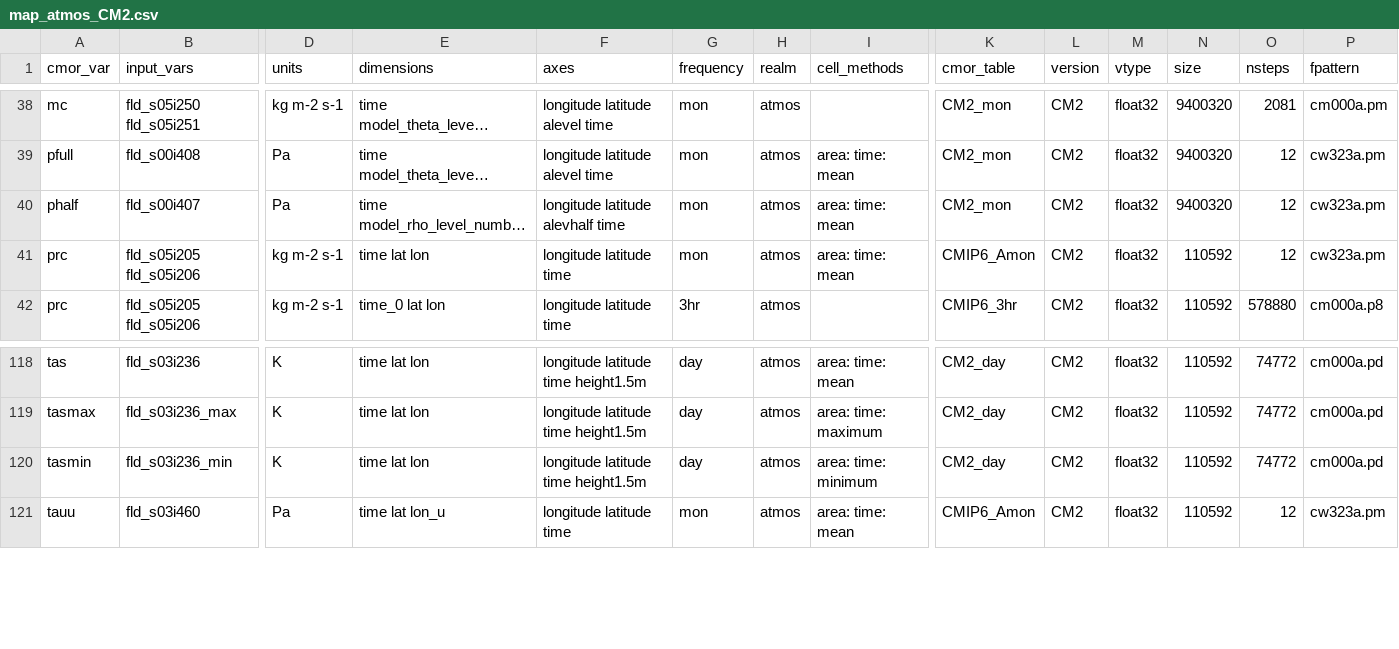
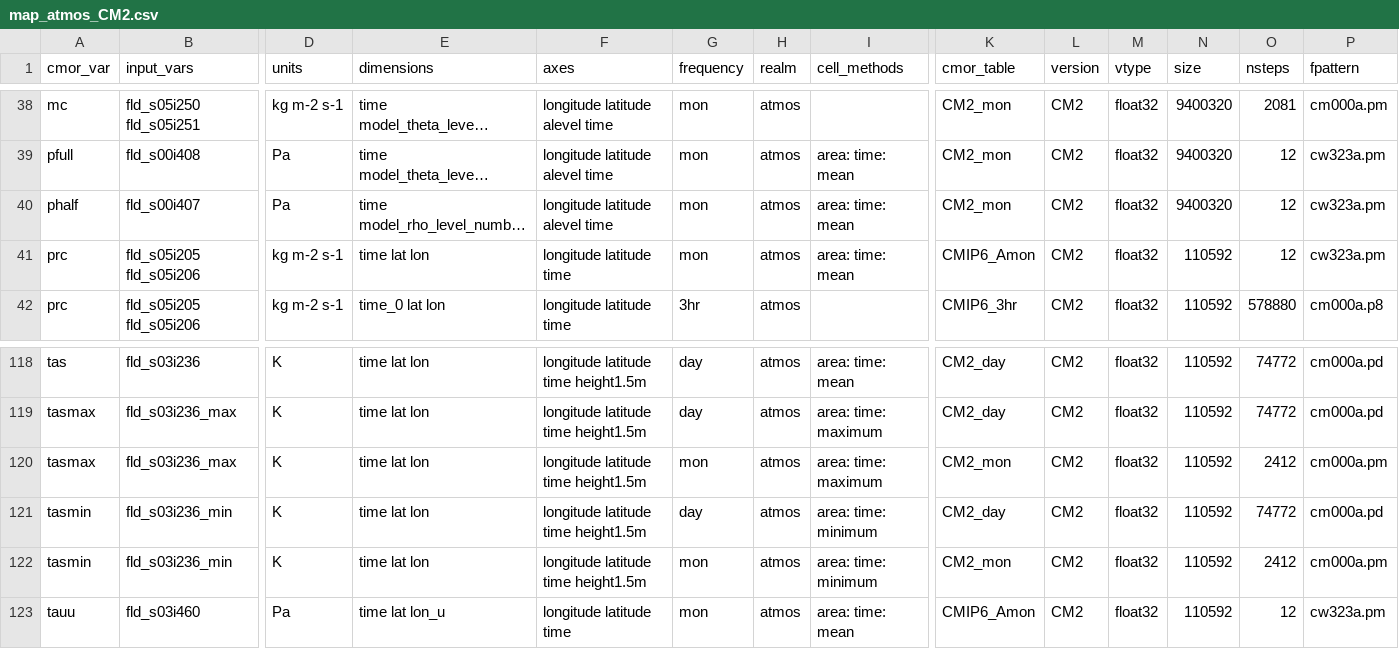
Before and after one commit to ACCESS-NRI/ACCESS-MOPPy, a CSV file: mappings/map_atmos_CM2.csv, drawn as a sheet; only a part is shown, gaps mark what is left out; long unchanged cells end in …; rows hold the shown columns only; the diff names each change by its address in the sheet, - before the commit and + after, or states it on an @@ line.

```diff
--- a/mappings/map_atmos_CM2.csv
+++ b/mappings/map_atmos_CM2.csv
-F40 (axes): longitude latitude alevhalf time
+F40 (axes): longitude latitude alevel time
+row 120: tasmax | fld_s03i236_max | K | time lat lon | longitude latitude time height1.5m | mon | atmos | area: time: maximum | CM2_mon | CM2 | float32 | 110592 | 2412 | cm000a.pm
+row 122: tasmin | fld_s03i236_min | K | time lat lon | longitude latitude time height1.5m | mon | atmos | area: time: minimum | CM2_mon | CM2 | float32 | 110592 | 2412 | cm000a.pm
```
Also changed, not shown: mappings/map_atmos_ESM1.5.csv, mappings/map_ocean_CM2.csv, 8 other files.
